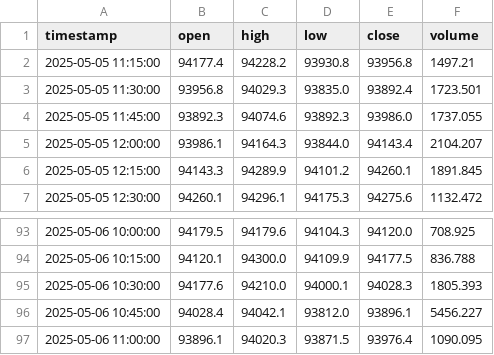
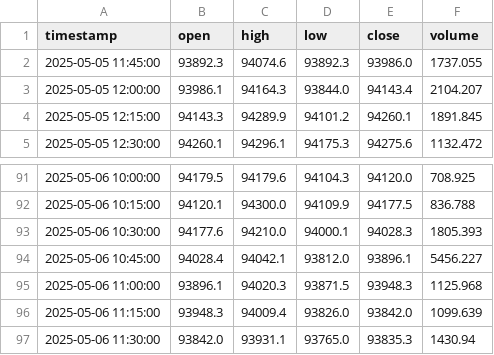
Before and after one commit to SelfStudyProjects/AI_Trading, a CSV file: btc_15m_klines.csv, drawn as a sheet; only a part is shown, gaps mark what is left out.

```diff
--- a/btc_15m_klines.csv
+++ b/btc_15m_klines.csv
@@ -1,4 +1,2 @@
 timestamp,open,high,low,close,volume
-2025-05-05 11:15:00,94177.4,94228.2,93930.8,93956.8,1497.21
-2025-05-05 11:30:00,93956.8,94029.3,93835.0,93892.4,1723.501
 2025-05-05 11:45:00,93892.3,94074.6,93892.3,93986.0,1737.055
@@ -96,2 +94,4 @@ timestamp,open,high,low,close,volume
 2025-05-06 10:45:00,94028.4,94042.1,93812.0,93896.1,5456.227
-2025-05-06 11:00:00,93896.1,94020.3,93871.5,93976.4,1090.095
+2025-05-06 11:00:00,93896.1,94020.3,93871.5,93948.3,1125.968
+2025-05-06 11:15:00,93948.3,94009.4,93826.0,93842.0,1099.639
+2025-05-06 11:30:00,93842.0,93931.1,93765.0,93835.3,1430.94
```
Also changed, not shown: 1 other file.
